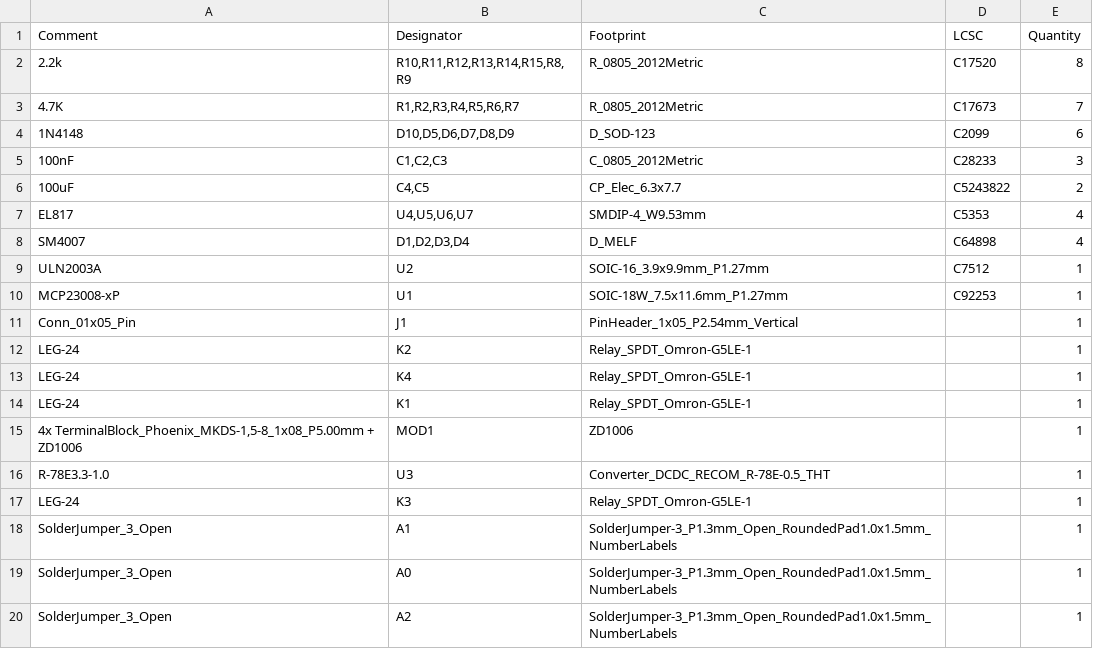
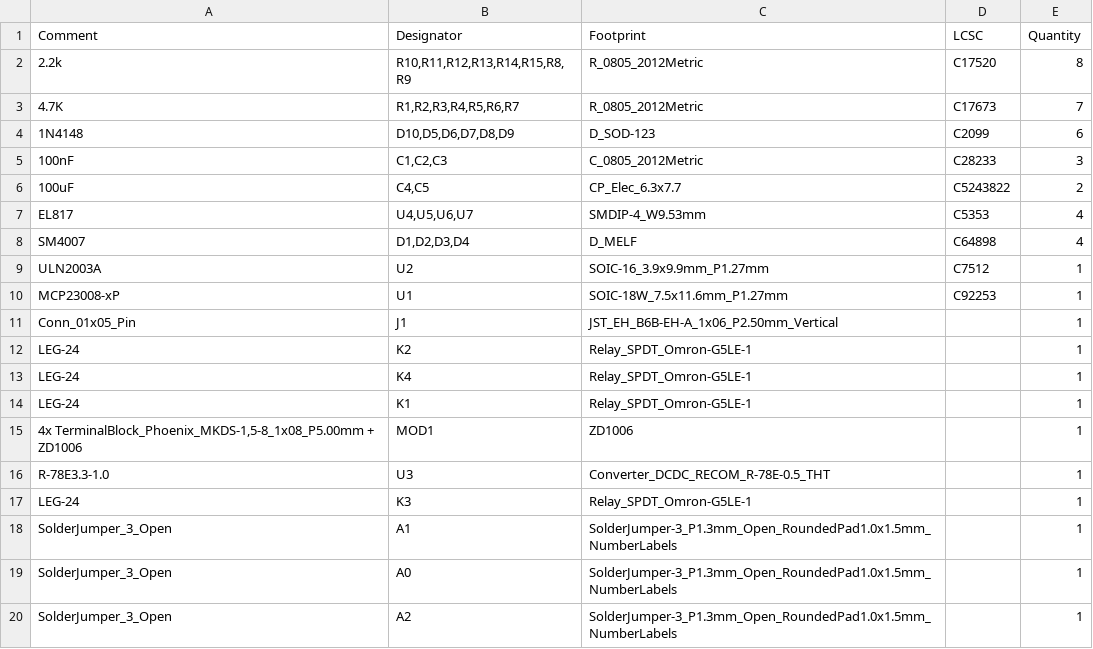
Before and after one commit to kecajtop/esp32_blinds_controller, a CSV file: pcb/bot/jlcpcb/production_files/BOM-esp32_blinds_controller.csv, drawn as a sheet.

```diff
--- a/pcb/bot/jlcpcb/production_files/BOM-esp32_blinds_controller.csv
+++ b/pcb/bot/jlcpcb/production_files/BOM-esp32_blinds_controller.csv
@@ -10,3 +10,3 @@ ULN2003A,U2,SOIC-16_3.9x9.9mm_P1.27mm,C7512,1
 MCP23008-xP,U1,SOIC-18W_7.5x11.6mm_P1.27mm,C92253,1
-Conn_01x05_Pin,J1,PinHeader_1x05_P2.54mm_Vertical,,1
+Conn_01x05_Pin,J1,JST_EH_B6B-EH-A_1x06_P2.50mm_Vertical,,1
 LEG-24,K2,Relay_SPDT_Omron-G5LE-1,,1
```
Also changed, not shown: pcb/bot/jlcpcb/production_files/CPL-esp32_blinds_controller.csv, 36 other files.
